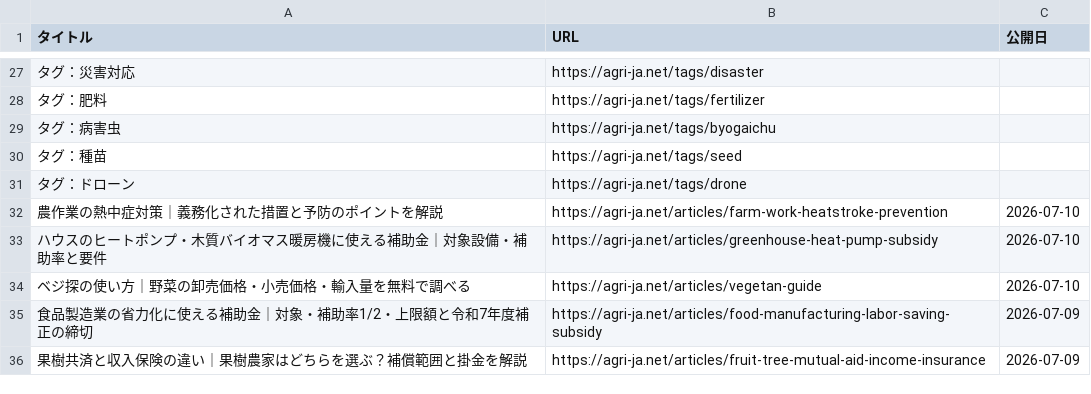
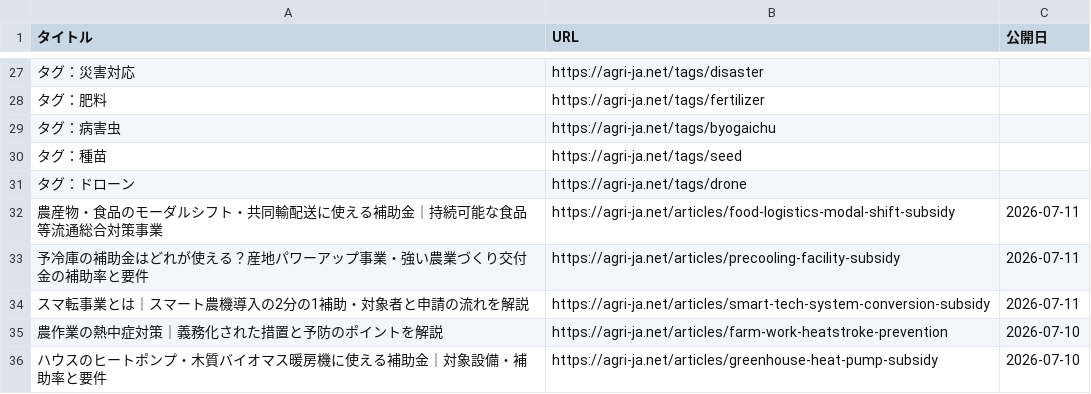
Before and after one commit to agrija2026-create/website, a CSV file: public/articles-index.csv, drawn as a sheet; only a part is shown, gaps mark what is left out; the shorter side is filled out with more unchanged rows.

```diff
--- a/public/articles-index.csv
+++ b/public/articles-index.csv
@@ -31,2 +31,5 @@
 タグ：ドローン,https://agri-ja.net/tags/drone,
+農産物・食品のモーダルシフト・共同輸配送に使える補助金｜持続可能な食品等流通総合対策事業,https://agri-ja.net/articles/food-logistics-modal-shift-subsidy,2026-07-11
+予冷庫の補助金はどれが使える？産地パワーアップ事業・強い農業づくり交付金の補助率と要件,https://agri-ja.net/articles/precooling-facility-subsidy,2026-07-11
+スマ転事業とは｜スマート農機導入の2分の1補助・対象者と申請の流れを解説,https://agri-ja.net/articles/smart-tech-system-conversion-subsidy,2026-07-11
 農作業の熱中症対策｜義務化された措置と予防のポイントを解説,https://agri-ja.net/articles/farm-work-heatstroke-prevention,2026-07-10
```
Also changed, not shown: 13 other files.
